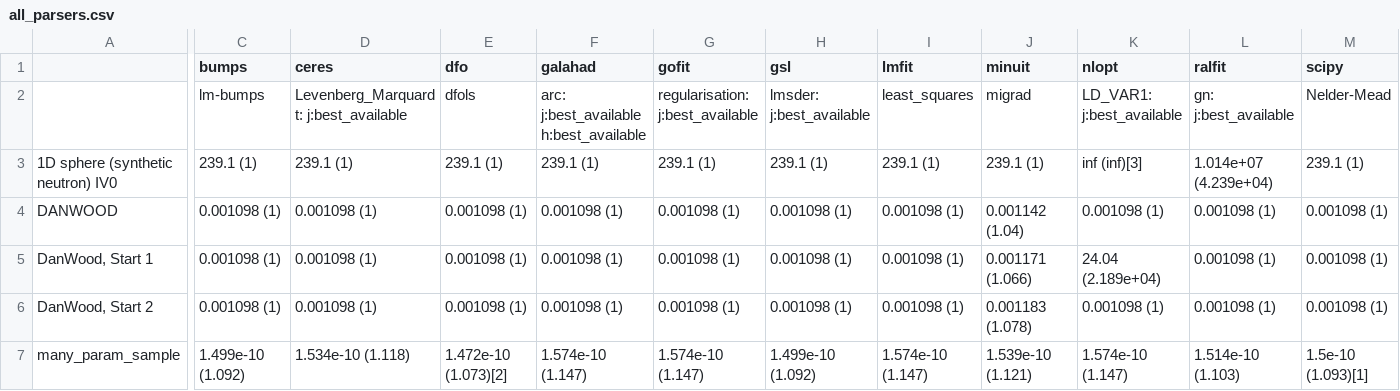
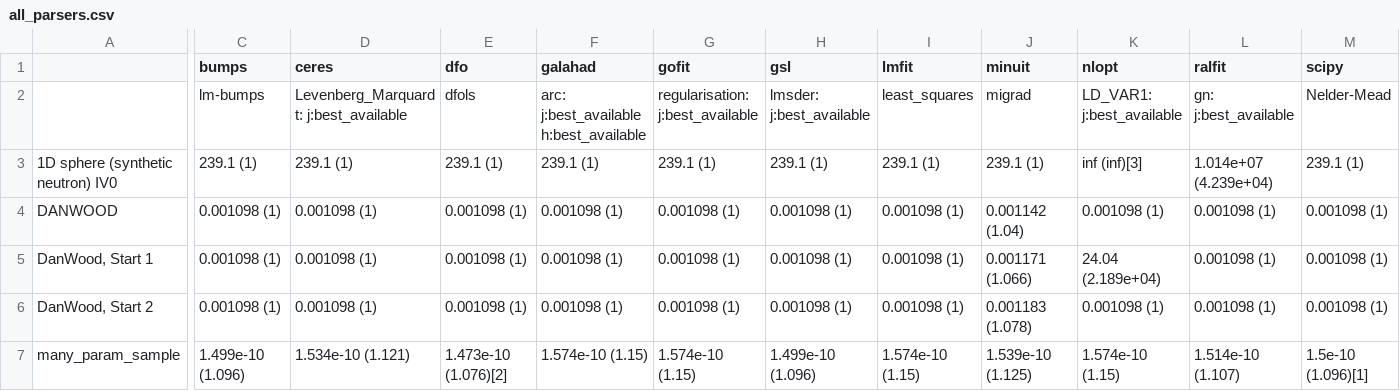
Before and after one commit to fitbenchmarking/fitbenchmarking, a CSV file: fitbenchmarking/systests/linux_expected_results/all_parsers.csv, drawn as a sheet; only a part is shown, gaps mark what is left out; the diff covers the shown part only; the diff names each change by its address in the sheet, - before the commit and + after, or states it on an @@ line.

Commit message:
Update expected

```diff
--- a/fitbenchmarking/systests/linux_expected_results/all_parsers.csv
+++ b/fitbenchmarking/systests/linux_expected_results/all_parsers.csv
-C7 (bumps): 1.499e-10 (1.092)
+C7 (bumps): 1.499e-10 (1.096)
-D7 (ceres): 1.534e-10 (1.118)
+D7 (ceres): 1.534e-10 (1.121)
-E7 (dfo): 1.472e-10 (1.073)[2]
+E7 (dfo): 1.473e-10 (1.076)[2]
-F7 (galahad): 1.574e-10 (1.147)
+F7 (galahad): 1.574e-10 (1.15)
-G7 (gofit): 1.574e-10 (1.147)
+G7 (gofit): 1.574e-10 (1.15)
-H7 (gsl): 1.499e-10 (1.092)
+H7 (gsl): 1.499e-10 (1.096)
-I7 (lmfit): 1.574e-10 (1.147)
+I7 (lmfit): 1.574e-10 (1.15)
-J7 (minuit): 1.539e-10 (1.121)
+J7 (minuit): 1.539e-10 (1.125)
-K7 (nlopt): 1.574e-10 (1.147)
+K7 (nlopt): 1.574e-10 (1.15)
-L7 (ralfit): 1.514e-10 (1.103)
+L7 (ralfit): 1.514e-10 (1.107)
-M7 (scipy): 1.5e-10 (1.093)[1]
+M7 (scipy): 1.5e-10 (1.096)[1]
```
Also changed, not shown: 3 edited cells elsewhere in this file.
